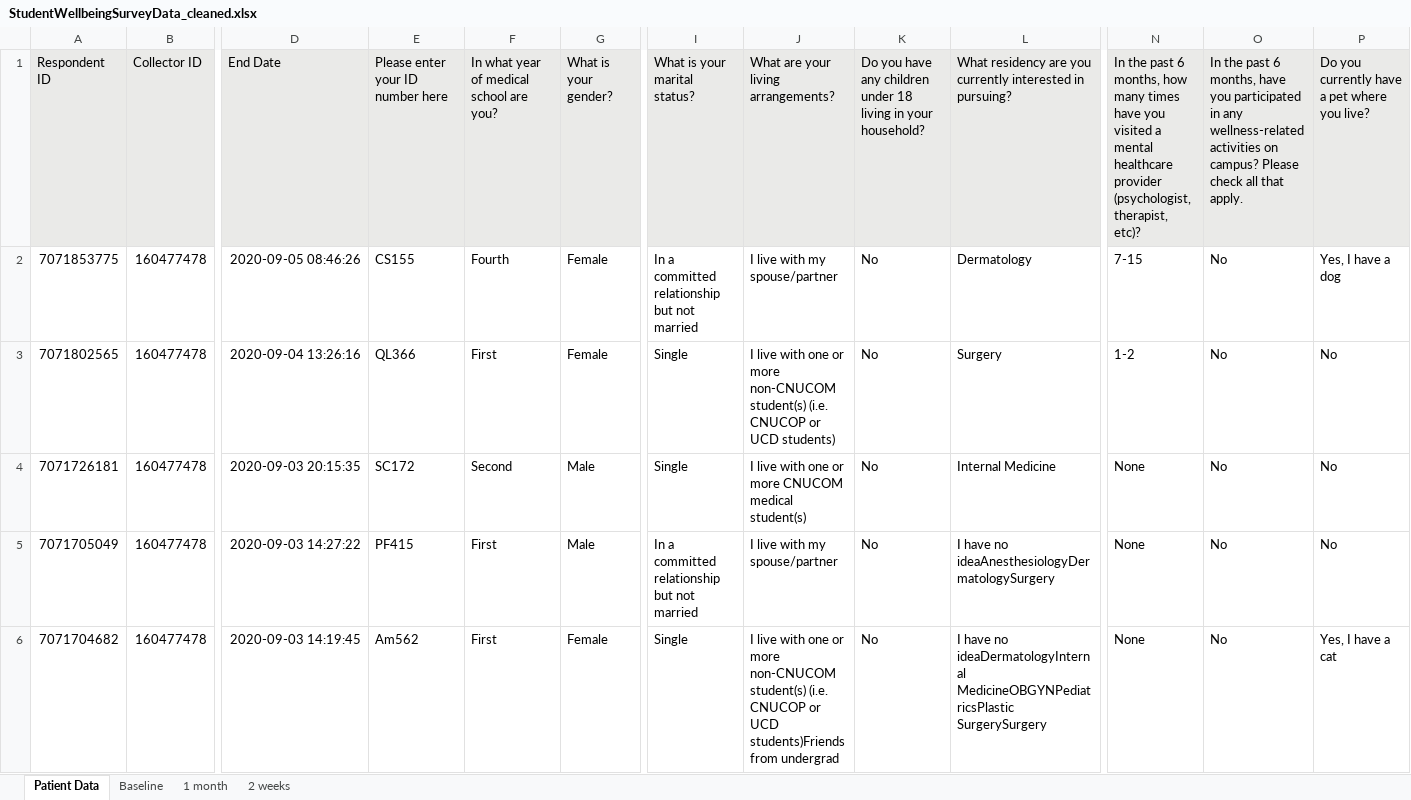
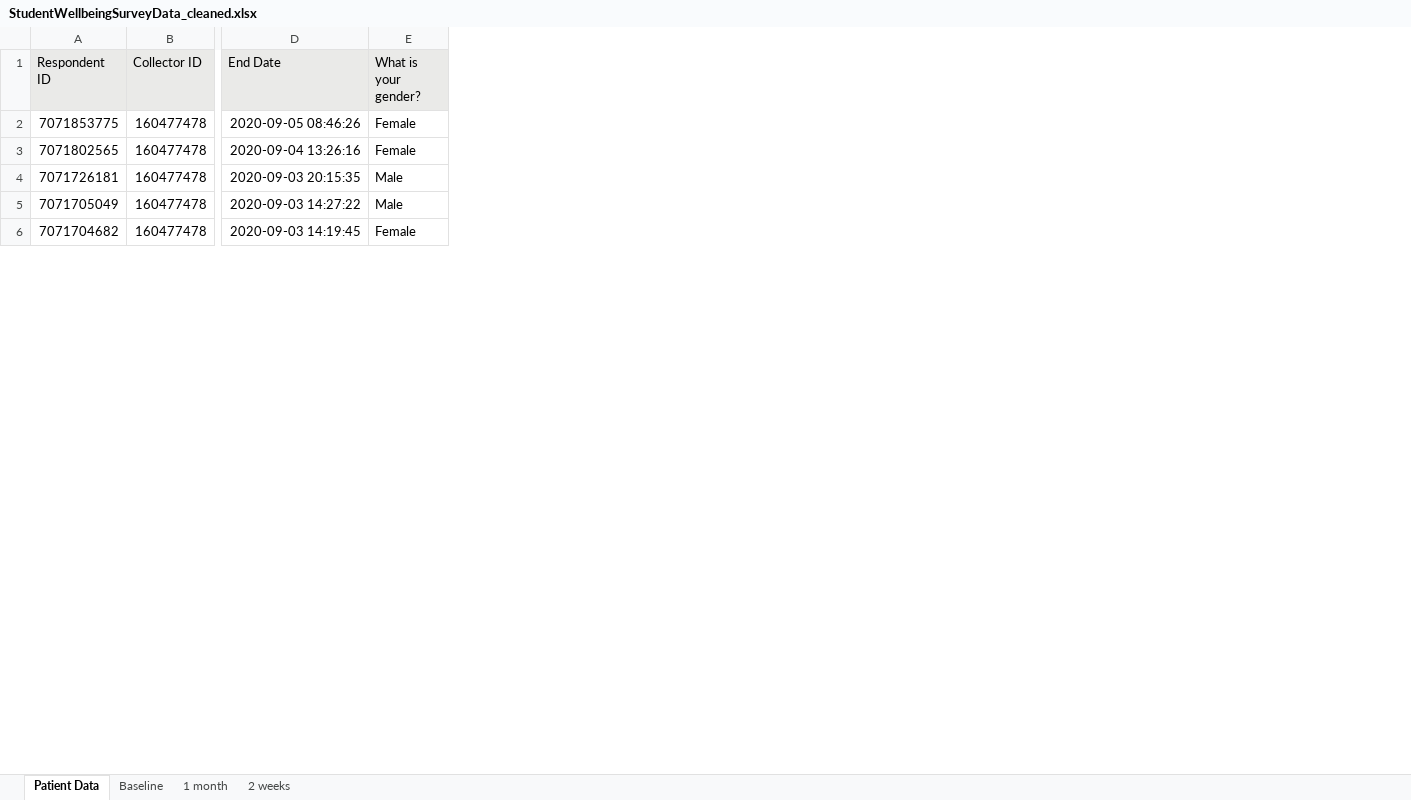
Before and after one commit to sanoosha/mediation_affect_on_anxiety, an Excel workbook: StudentWellbeingSurveyData_cleaned.xlsx, sheet Patient Data, drawn as a sheet; only a part is shown, gaps mark what is left out; values as stored, in another font and other column widths than the file's, no borders; the diff names each change by its address in the sheet, - before the commit and + after, or states it on an @@ line.

```diff
--- a/StudentWellbeingSurveyData_cleaned.xlsx (sheet Patient Data)
+++ b/StudentWellbeingSurveyData_cleaned.xlsx (sheet Patient Data)
-column E (Please enter your ID number here), rows 2-6: CS155 | QL366 | SC172 | PF415 | Am562
-column F, rows 1-6: In what year of medical school are you? | Fourth | First | Second | First | First
-column I (What is your marital status?), rows 2-6: In a committed relationship but not married | Single | Single | In a committed relationship but not married | Single
-column J, rows 1-6: What are your living arrangements? | I live with my spouse/partner | I live with one or more non-CNUCOM student(s) (i.e. CNUCOP or UCD students) | I live with one or more CNUCOM medical student(s) | I live with my spouse/partner | I live with one or more non-CNUCOM student(s) (i.e. CNUCOP or UCD students)Friends from undergrad
-column K, rows 1-6: Do you have any children under 18 living in your household? | No | No | No | No | No
-column L, rows 1-6: What residency are you currently interested in pursuing? | Dermatology | Surgery | Internal Medicine | I have no ideaAnesthesiologyDermatologySurgery | I have no ideaDermatologyInternal MedicineOBGYNPediatricsPlastic SurgerySurgery
-column N, rows 1-6: In the past 6 months, how many times have you visited a mental healthcare provider (psychologist, therapist, etc)? | 7-15 | 1-2 | None | None | None
-column O, rows 1-6: In the past 6 months, have you participated in any wellness-related activities on campus? Please check all that apply. | No | No | No | No | No
-column P, rows 1-6: Do you currently have a pet where you live? | Yes, I have a dog | No | No | No | Yes, I have a cat
```
Also changed, not shown: 1 other file.
